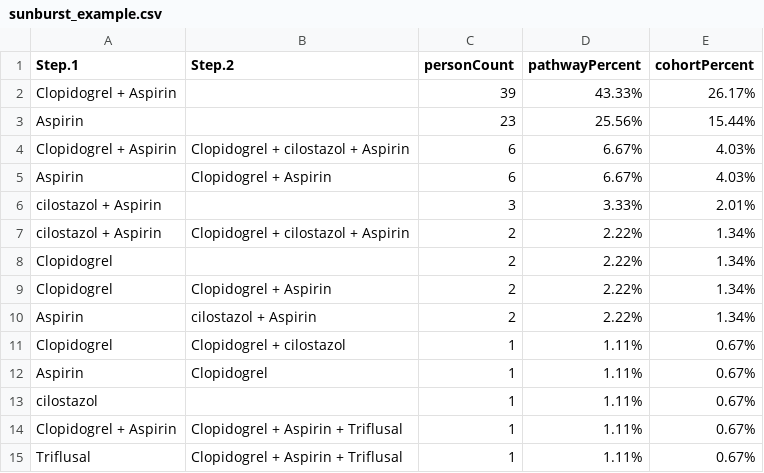
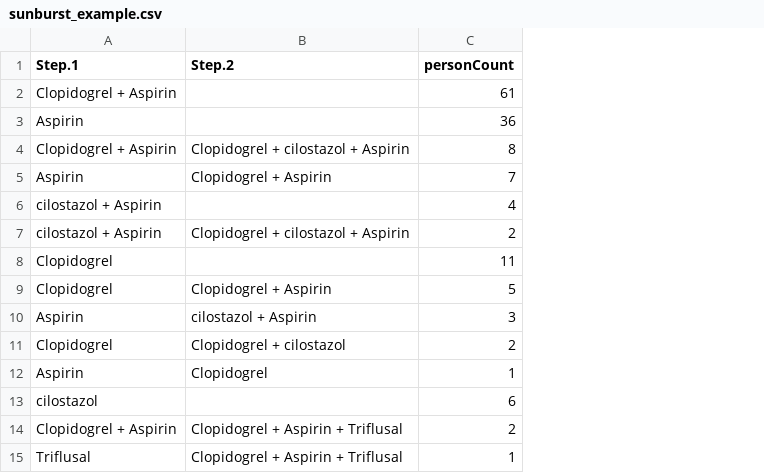
Before and after one commit to seodaegal/blog, a CSV file: blog_example_data/sunburst_example.csv, drawn as a sheet; the diff names each change by its address in the sheet, - before the commit and + after, or states it on an @@ line.

Commit message:
sunburst example data

```diff
--- a/blog_example_data/sunburst_example.csv
+++ b/blog_example_data/sunburst_example.csv
-column D (pathwayPercent), rows 2-15: 43.33% | 25.56% | 6.67% | 6.67% | 3.33% | 2.22% | 2.22% | 2.22% | 2.22% | 1.11% | 1.11% | 1.11% | 1.11% | 1.11%
-column E (cohortPercent), rows 2-15: 26.17% | 15.44% | 4.03% | 4.03% | 2.01% | 1.34% | 1.34% | 1.34% | 1.34% | 0.67% | 0.67% | 0.67% | 0.67% | 0.67%
-C2 (personCount): 39
+C2 (personCount): 61
-C3 (personCount): 23
+C3 (personCount): 36
-C4 (personCount): 6
+C4 (personCount): 8
-C5 (personCount): 6
+C5 (personCount): 7
-C6 (personCount): 3
+C6 (personCount): 4
-C8 (personCount): 2
+C8 (personCount): 11
-C9 (personCount): 2
+C9 (personCount): 5
-C10 (personCount): 2
+C10 (personCount): 3
-C11 (personCount): 1
+C11 (personCount): 2
-C13 (personCount): 1
+C13 (personCount): 6
-C14 (personCount): 1
+C14 (personCount): 2
```
